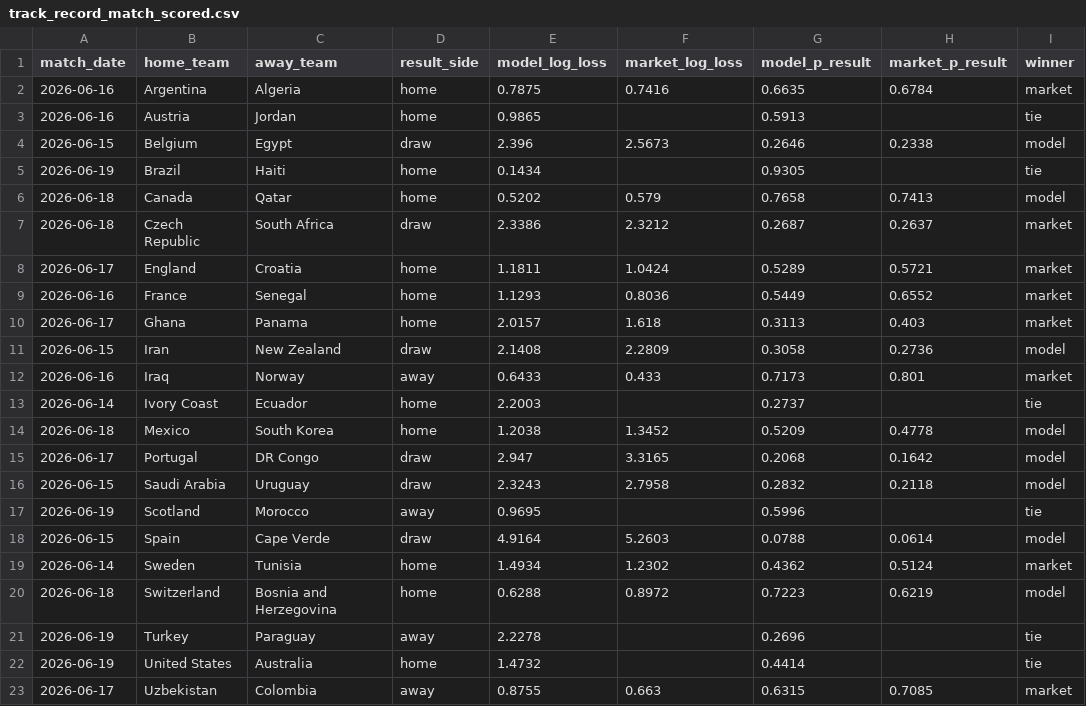
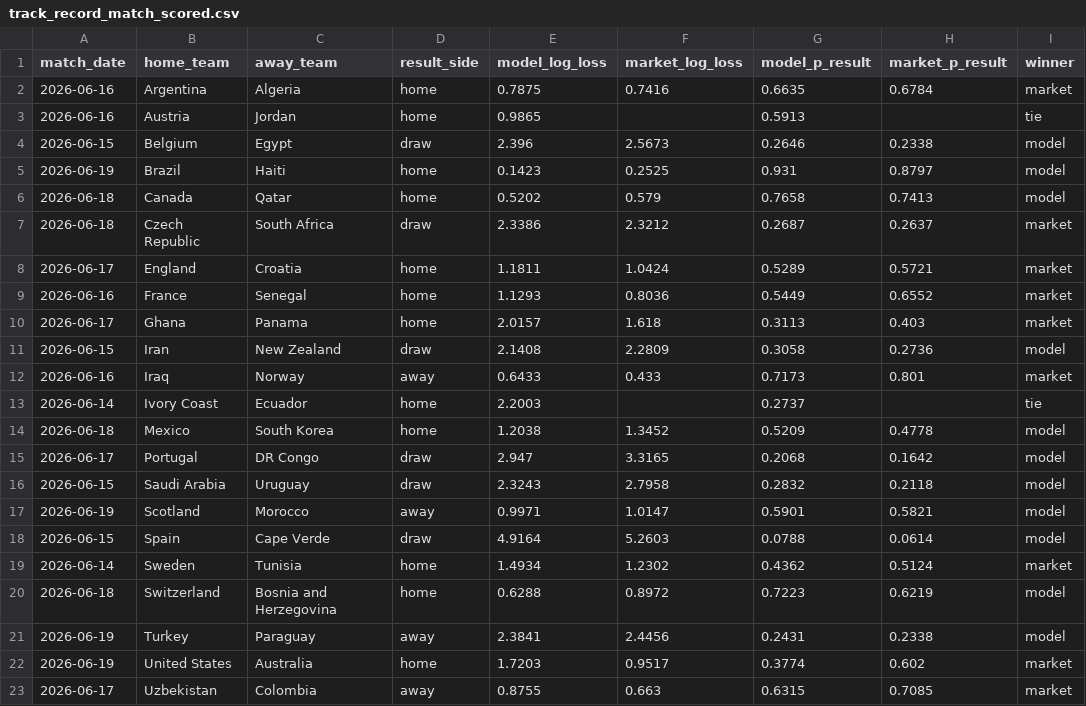
Before and after one commit to matteodethomasis-svg/wc2026-model, a CSV file: reports/track_record_match_scored.csv, drawn as a sheet.

```diff
--- a/reports/track_record_match_scored.csv
+++ b/reports/track_record_match_scored.csv
@@ -4,3 +4,3 @@ match_date,home_team,away_team,result_side,model_log_loss,market_log_loss,model_
 2026-06-15,Belgium,Egypt,draw,2.396,2.5673,0.2646,0.2338,model
-2026-06-19,Brazil,Haiti,home,0.1434,,0.9305,,tie
+2026-06-19,Brazil,Haiti,home,0.1423,0.2525,0.931,0.8797,model
 2026-06-18,Canada,Qatar,home,0.5202,0.579,0.7658,0.7413,model
@@ -16,3 +16,3 @@ match_date,home_team,away_team,result_side,model_log_loss,market_log_loss,model_
 2026-06-15,Saudi Arabia,Uruguay,draw,2.3243,2.7958,0.2832,0.2118,model
-2026-06-19,Scotland,Morocco,away,0.9695,,0.5996,,tie
+2026-06-19,Scotland,Morocco,away,0.9971,1.0147,0.5901,0.5821,model
 2026-06-15,Spain,Cape Verde,draw,4.9164,5.2603,0.0788,0.0614,model
@@ -20,4 +20,4 @@ match_date,home_team,away_team,result_side,model_log_loss,market_log_loss,model_
 2026-06-18,Switzerland,Bosnia and Herzegovina,home,0.6288,0.8972,0.7223,0.6219,model
-2026-06-19,Turkey,Paraguay,away,2.2278,,0.2696,,tie
-2026-06-19,United States,Australia,home,1.4732,,0.4414,,tie
+2026-06-19,Turkey,Paraguay,away,2.3841,2.4456,0.2431,0.2338,model
+2026-06-19,United States,Australia,home,1.7203,0.9517,0.3774,0.602,market
 2026-06-17,Uzbekistan,Colombia,away,0.8755,0.663,0.6315,0.7085,market
```
Also changed, not shown: data/interim/polymarket_world_cup_winner.csv, reports/track_record_outright_ledger.csv, 3 other files.
